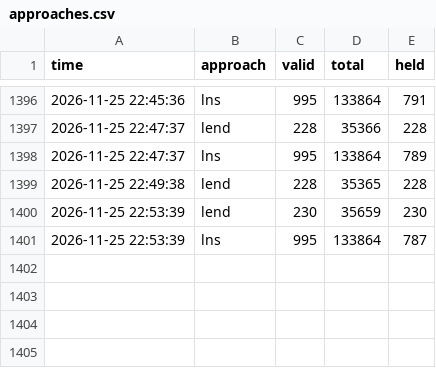
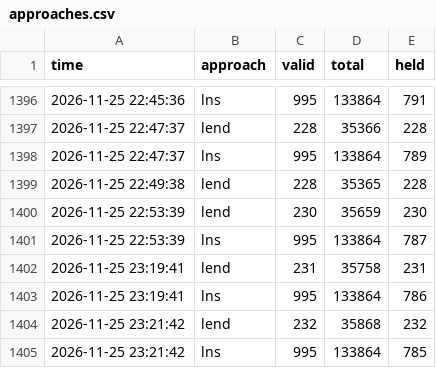
Before and after one commit to Chan-b0b/Santa2026, a CSV file: board/approaches.csv, drawn as a sheet; only a part is shown, gaps mark what is left out.

Commit message:
board: 총점 133558

```diff
--- a/board/approaches.csv
+++ b/board/approaches.csv
@@ -1401 +1401,5 @@ time,approach,valid,total,held
 2026-11-25 22:53:39,lns,995,133864,787
+2026-11-25 23:19:41,lend,231,35758,231
+2026-11-25 23:19:41,lns,995,133864,786
+2026-11-25 23:21:42,lend,232,35868,232
+2026-11-25 23:21:42,lns,995,133864,785
```
Also changed, not shown: board/history.csv, board/matrix.csv, 1 other file.
